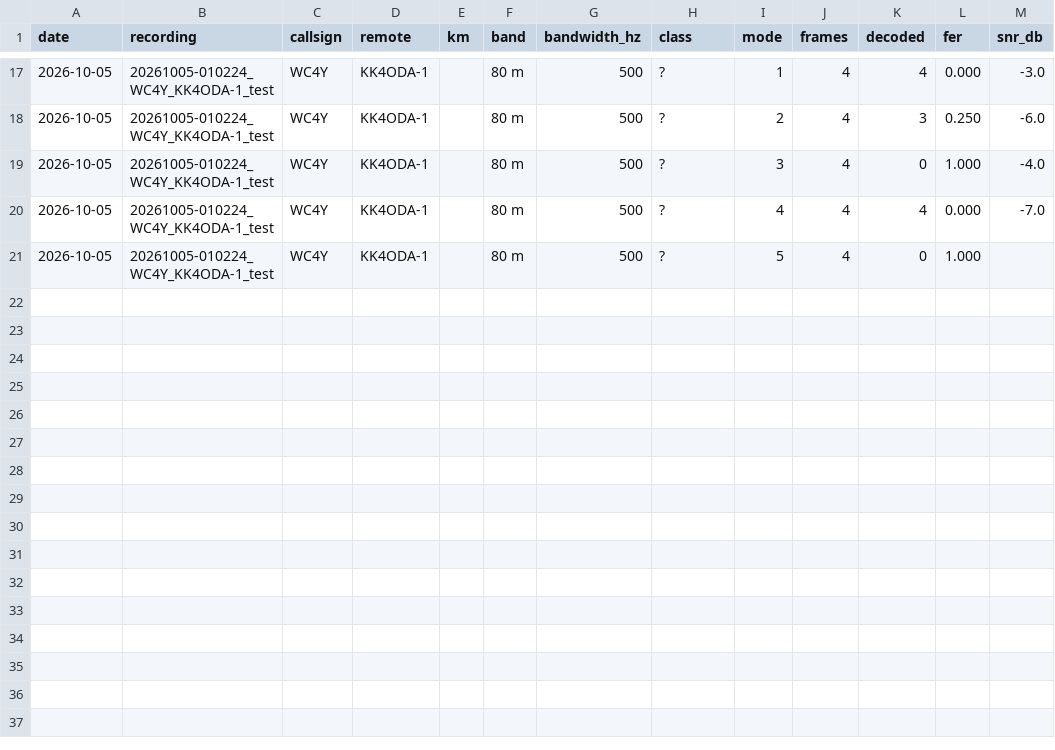
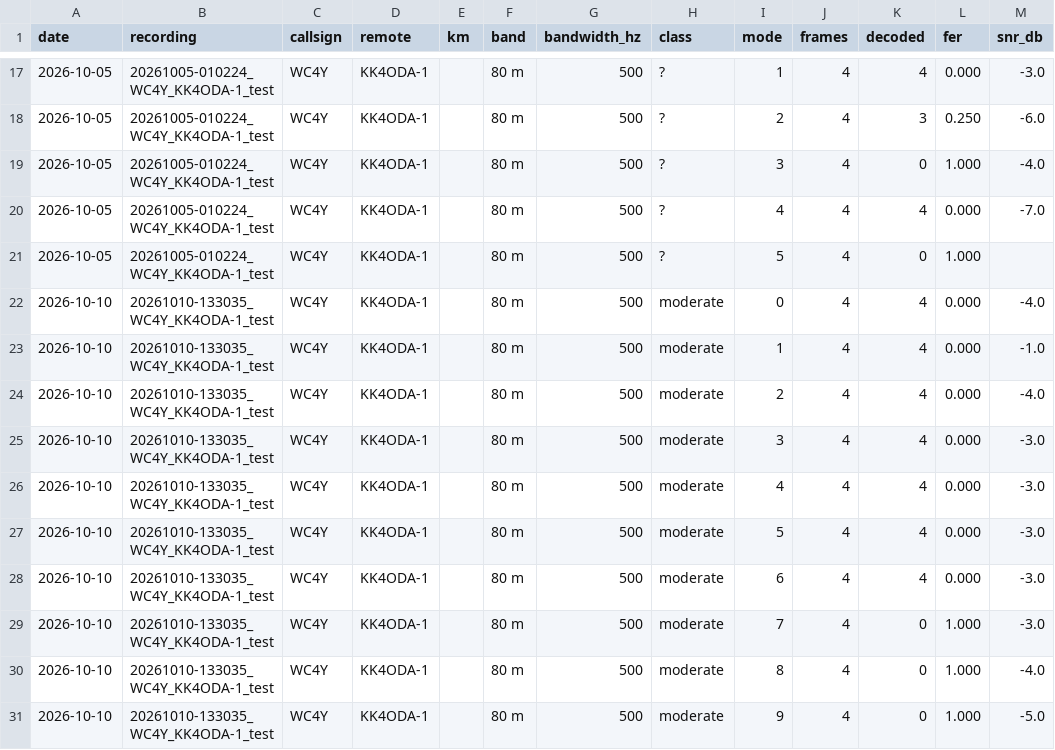
Before and after one commit to KK4ODA/aether-hf, a CSV file: field/ladders.csv, drawn as a sheet; only a part is shown, gaps mark what is left out; the diff names each change by its address in the sheet, - before the commit and + after, or states it on an @@ line.

```diff
--- a/field/ladders.csv
+++ b/field/ladders.csv
+row 22: 2026-10-10 | 20261010-133035_WC4Y_KK4ODA-1_test | WC4Y | KK4ODA-1 |  | 80 m | 500 | moderate | 0 | 4 | 4 | 0.000 | -4.0
+row 23: 2026-10-10 | 20261010-133035_WC4Y_KK4ODA-1_test | WC4Y | KK4ODA-1 |  | 80 m | 500 | moderate | 1 | 4 | 4 | 0.000 | -1.0
+row 24: 2026-10-10 | 20261010-133035_WC4Y_KK4ODA-1_test | WC4Y | KK4ODA-1 |  | 80 m | 500 | moderate | 2 | 4 | 4 | 0.000 | -4.0
+row 25: 2026-10-10 | 20261010-133035_WC4Y_KK4ODA-1_test | WC4Y | KK4ODA-1 |  | 80 m | 500 | moderate | 3 | 4 | 4 | 0.000 | -3.0
+row 26: 2026-10-10 | 20261010-133035_WC4Y_KK4ODA-1_test | WC4Y | KK4ODA-1 |  | 80 m | 500 | moderate | 4 | 4 | 4 | 0.000 | -3.0
+row 27: 2026-10-10 | 20261010-133035_WC4Y_KK4ODA-1_test | WC4Y | KK4ODA-1 |  | 80 m | 500 | moderate | 5 | 4 | 4 | 0.000 | -3.0
+row 28: 2026-10-10 | 20261010-133035_WC4Y_KK4ODA-1_test | WC4Y | KK4ODA-1 |  | 80 m | 500 | moderate | 6 | 4 | 4 | 0.000 | -3.0
+row 29: 2026-10-10 | 20261010-133035_WC4Y_KK4ODA-1_test | WC4Y | KK4ODA-1 |  | 80 m | 500 | moderate | 7 | 4 | 0 | 1.000 | -3.0
+row 30: 2026-10-10 | 20261010-133035_WC4Y_KK4ODA-1_test | WC4Y | KK4ODA-1 |  | 80 m | 500 | moderate | 8 | 4 | 0 | 1.000 | -4.0
+row 31: 2026-10-10 | 20261010-133035_WC4Y_KK4ODA-1_test | WC4Y | KK4ODA-1 |  | 80 m | 500 | moderate | 9 | 4 | 0 | 1.000 | -5.0
```
Also changed, not shown: field/paths.csv, 7 other files.
